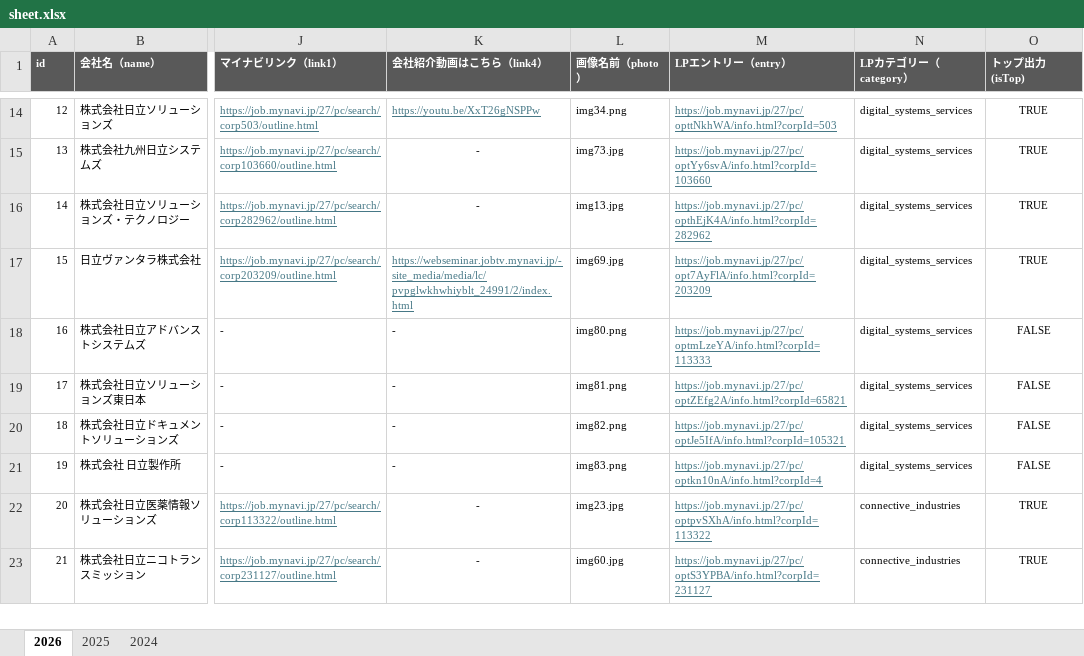
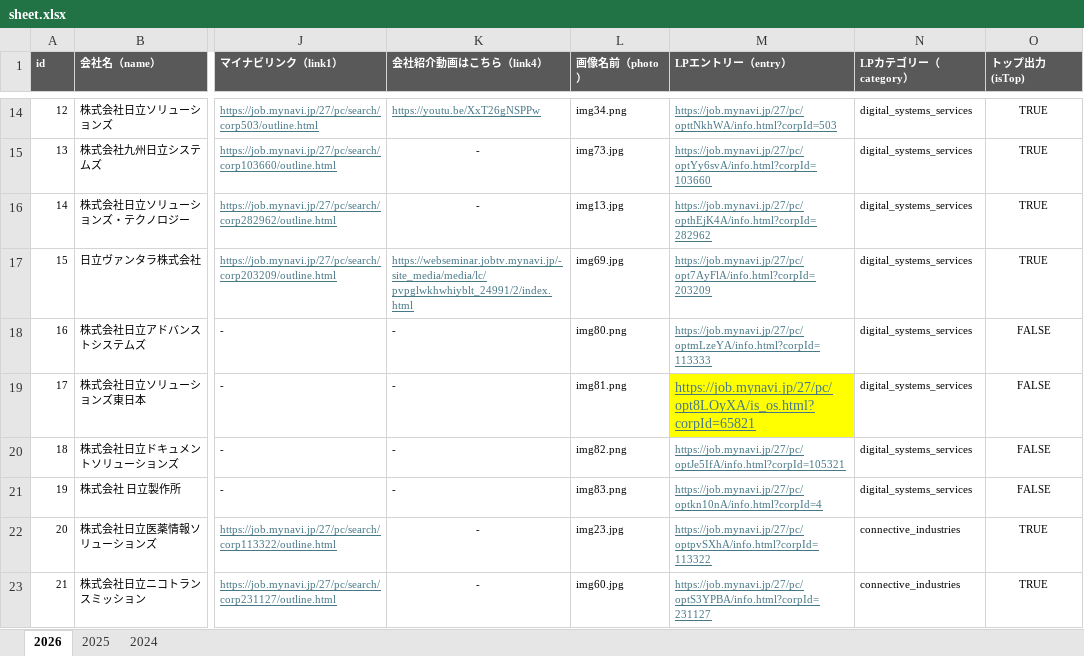
Before and after one commit to moritoraji/hitachi_json-make-file, an Excel workbook: xlsx/sheet.xlsx, sheet 2026, drawn as a sheet; only a part is shown, gaps mark what is left out; values as stored, in another font and other column widths than the file's, no borders; the diff covers the shown part only; the diff names each change by its address in the sheet, - before the commit and + after, or states it on an @@ line.

```diff
--- a/xlsx/sheet.xlsx (sheet 2026)
+++ b/xlsx/sheet.xlsx (sheet 2026)
-M19 (LPエントリー（entry）): https://job.mynavi.jp/27/pc/optZEfg2A/info.html?corpId=65821
+M19 (LPエントリー（entry）): https://job.mynavi.jp/27/pc/opt8LOyXA/is_os.html?corpId=65821
-M19 fill: none
+M19 fill: #FFFF00, text size: larger
```
Also changed, not shown: 5 edited cells and cell formats elsewhere in this sheet, 1 other file.
